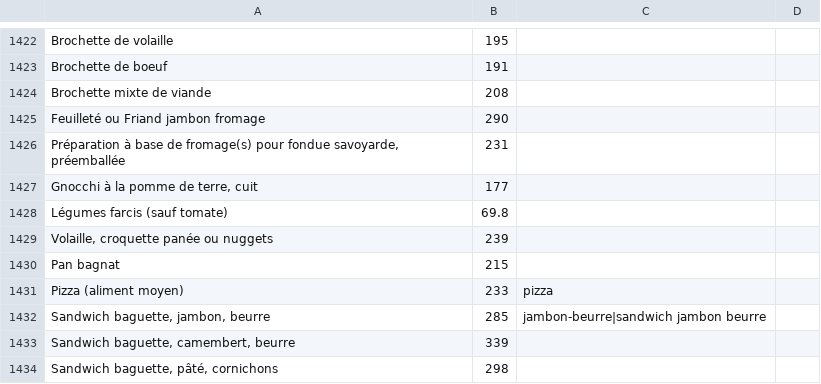
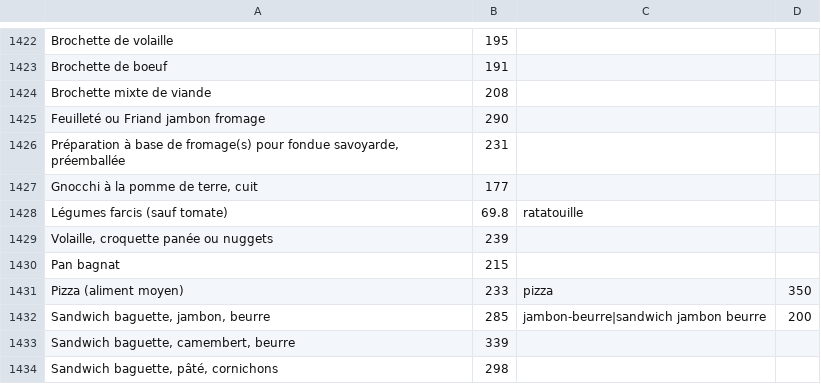
Before and after one commit to Weylland/pause, a TSV file: nutrition/ciqual.tsv, drawn as a sheet; only a part is shown, gaps mark what is left out; the diff covers the shown part only.

```diff
--- a/nutrition/ciqual.tsv
+++ b/nutrition/ciqual.tsv
@@ -1427,7 +1427,7 @@ Préparation à base de fromage(s) pour fondue savoyarde, préemballée	231
 Gnocchi à la pomme de terre, cuit	177	
-Légumes farcis (sauf tomate)	69.8	
+Légumes farcis (sauf tomate)	69.8	ratatouille
 Volaille, croquette panée ou nuggets	239	
 Pan bagnat	215	
-Pizza (aliment moyen)	233	pizza
-Sandwich baguette, jambon, beurre	285	jambon-beurre|sandwich jambon beurre
+Pizza (aliment moyen)	233	pizza	350
+Sandwich baguette, jambon, beurre	285	jambon-beurre|sandwich jambon beurre	200
 Sandwich baguette, camembert, beurre	339	
```
Also changed, not shown: 90 edited cells elsewhere in this file, 13 other files.
